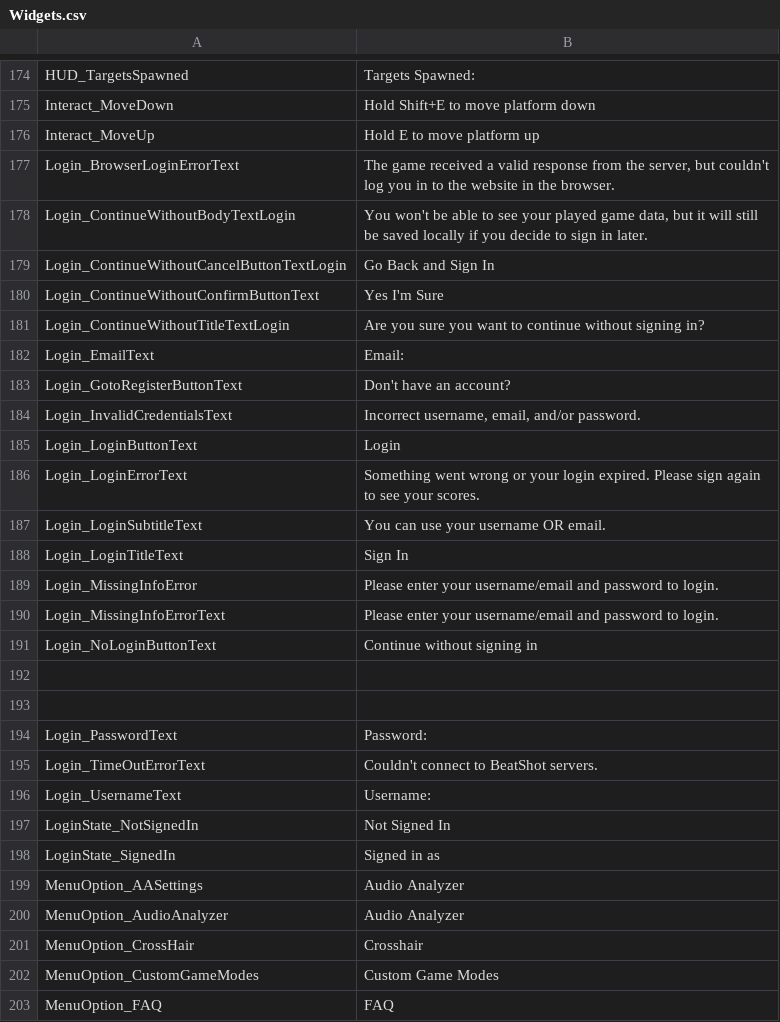
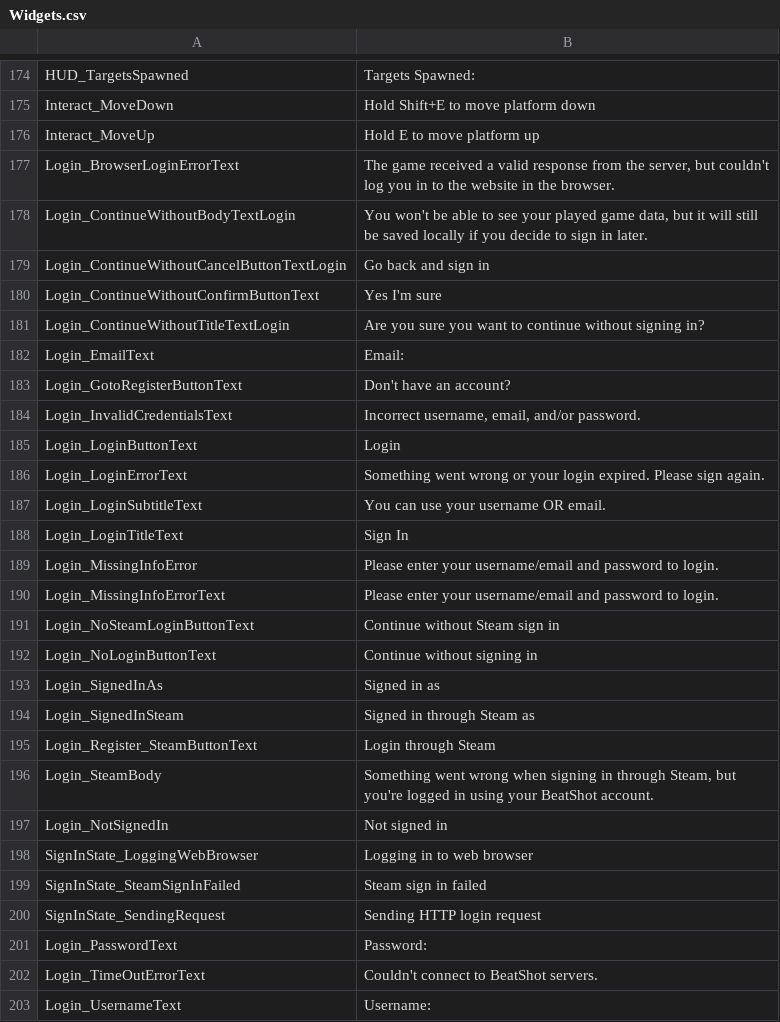
Before and after one commit to markoleptic/BeatShot, a CSV file: Content/NonAssets/Widgets.csv, drawn as a sheet; only a part is shown, gaps mark what is left out; the shorter side is filled out with more unchanged rows.

Commit message:
More login system updates

```diff
--- a/Content/NonAssets/Widgets.csv
+++ b/Content/NonAssets/Widgets.csv
@@ -178,4 +178,4 @@ Login_BrowserLoginErrorText,"The game received a valid response from the server,
 Login_ContinueWithoutBodyTextLogin,"You won't be able to see your played game data, but it will still be saved locally if you decide to sign in later."
-Login_ContinueWithoutCancelButtonTextLogin,Go Back and Sign In
-Login_ContinueWithoutConfirmButtonText,Yes I'm Sure
+Login_ContinueWithoutCancelButtonTextLogin,Go back and sign in
+Login_ContinueWithoutConfirmButtonText,Yes I'm sure
 Login_ContinueWithoutTitleTextLogin,Are you sure you want to continue without signing in?
@@ -185,3 +185,3 @@ Login_InvalidCredentialsText,"Incorrect username, email, and/or password."
 Login_LoginButtonText,Login
-Login_LoginErrorText,Something went wrong or your login expired. Please sign again to see your scores.
+Login_LoginErrorText,Something went wrong or your login expired. Please sign again.
 Login_LoginSubtitleText,You can use your username OR email.
@@ -190,5 +190,12 @@ Login_MissingInfoError,Please enter your username/email and password to login.
 Login_MissingInfoErrorText,Please enter your username/email and password to login.
+Login_NoSteamLoginButtonText,Continue without Steam sign in
 Login_NoLoginButtonText,Continue without signing in
-,
-,
+Login_SignedInAs,Signed in as
+Login_SignedInSteam,Signed in through Steam as
+Login_Register_SteamButtonText,Login through Steam
+Login_SteamBody,"Something went wrong when signing in through Steam, but you're logged in using your BeatShot account."
+Login_NotSignedIn,Not signed in
+SignInState_LoggingWebBrowser,Logging in to web browser
+SignInState_SteamSignInFailed,Steam sign in failed
+SignInState_SendingRequest,Sending HTTP login request
 Login_PasswordText,Password:
```
Also changed, not shown: 12 other files.
